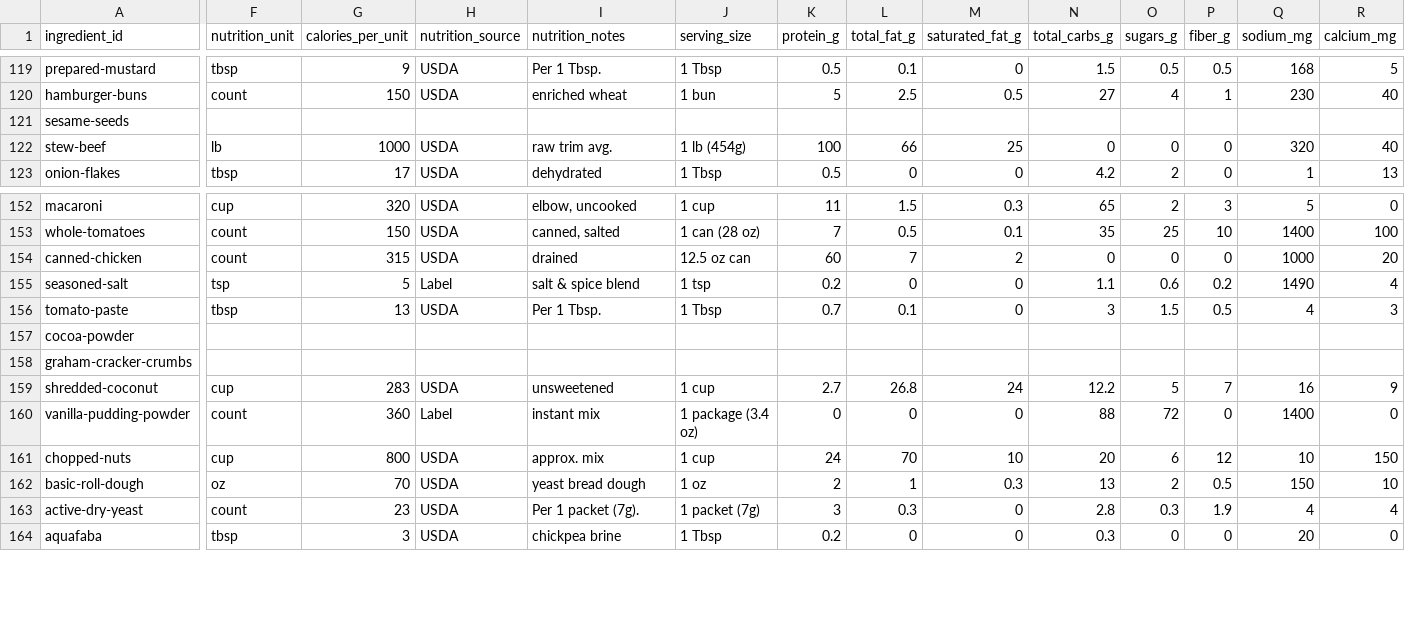
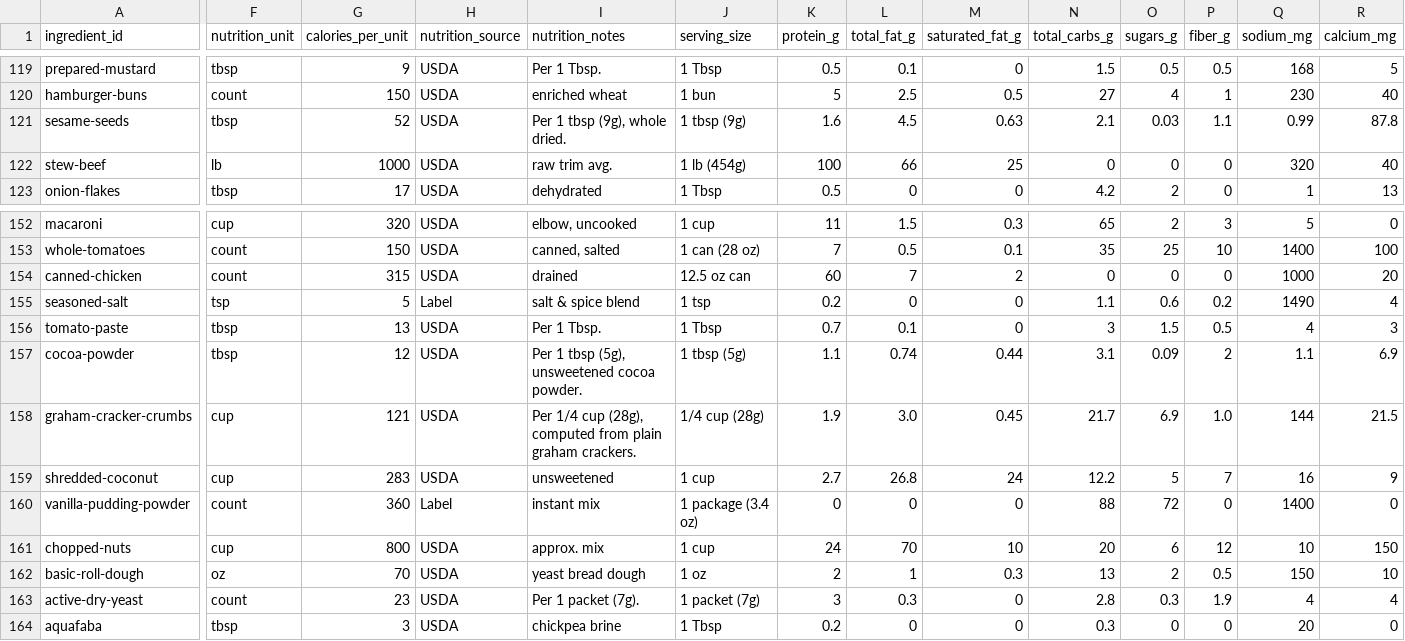
Before and after one commit to natanai/cookingdb, a CSV file: data/ingredient_catalog.csv, drawn as a sheet; only a part is shown, gaps mark what is left out; the diff covers the shown part only; the diff names each change by its address in the sheet, - before the commit and + after, or states it on an @@ line.

Commit message:
Add nutrition data for remaining ingredients

```diff
--- a/data/ingredient_catalog.csv
+++ b/data/ingredient_catalog.csv
-F121 (nutrition_unit): (empty)
+F121 (nutrition_unit): tbsp
-G121 (calories_per_unit): (empty)
+G121 (calories_per_unit): 52
-H121 (nutrition_source): (empty)
+H121 (nutrition_source): USDA
-I121 (nutrition_notes): (empty)
+I121 (nutrition_notes): Per 1 tbsp (9g), whole dried.
-J121 (serving_size): (empty)
+J121 (serving_size): 1 tbsp (9g)
-K121 (protein_g): (empty)
+K121 (protein_g): 1.6
-L121 (total_fat_g): (empty)
+L121 (total_fat_g): 4.5
-M121 (saturated_fat_g): (empty)
+M121 (saturated_fat_g): 0.63
-N121 (total_carbs_g): (empty)
+N121 (total_carbs_g): 2.1
-O121 (sugars_g): (empty)
+O121 (sugars_g): 0.03
-P121 (fiber_g): (empty)
+P121 (fiber_g): 1.1
-Q121 (sodium_mg): (empty)
+Q121 (sodium_mg): 0.99
-R121 (calcium_mg): (empty)
+R121 (calcium_mg): 87.8
-F157 (nutrition_unit): (empty)
+F157 (nutrition_unit): tbsp
-G157 (calories_per_unit): (empty)
+G157 (calories_per_unit): 12
-H157:H158 (nutrition_source): (empty)
+H157:H158 (nutrition_source): USDA
-I157 (nutrition_notes): (empty)
+I157 (nutrition_notes): Per 1 tbsp (5g), unsweetened cocoa powder.
-J157 (serving_size): (empty)
+J157 (serving_size): 1 tbsp (5g)
-K157 (protein_g): (empty)
+K157 (protein_g): 1.1
-L157 (total_fat_g): (empty)
+L157 (total_fat_g): 0.74
-M157 (saturated_fat_g): (empty)
+M157 (saturated_fat_g): 0.44
-N157 (total_carbs_g): (empty)
+N157 (total_carbs_g): 3.1
-O157 (sugars_g): (empty)
+O157 (sugars_g): 0.09
-P157 (fiber_g): (empty)
+P157 (fiber_g): 2
-Q157 (sodium_mg): (empty)
+Q157 (sodium_mg): 1.1
-R157 (calcium_mg): (empty)
+R157 (calcium_mg): 6.9
-F158 (nutrition_unit): (empty)
+F158 (nutrition_unit): cup
-G158 (calories_per_unit): (empty)
+G158 (calories_per_unit): 121
-I158 (nutrition_notes): (empty)
+I158 (nutrition_notes): Per 1/4 cup (28g), computed from plain graham crackers.
-J158 (serving_size): (empty)
+J158 (serving_size): 1/4 cup (28g)
-K158 (protein_g): (empty)
+K158 (protein_g): 1.9
-L158 (total_fat_g): (empty)
+L158 (total_fat_g): 3.0
-M158 (saturated_fat_g): (empty)
+M158 (saturated_fat_g): 0.45
-N158 (total_carbs_g): (empty)
+N158 (total_carbs_g): 21.7
-O158 (sugars_g): (empty)
+O158 (sugars_g): 6.9
-P158 (fiber_g): (empty)
+P158 (fiber_g): 1.0
-Q158 (sodium_mg): (empty)
+Q158 (sodium_mg): 144
-R158 (calcium_mg): (empty)
+R158 (calcium_mg): 21.5
```
Also changed, not shown: 89 edited cells elsewhere in this file.
